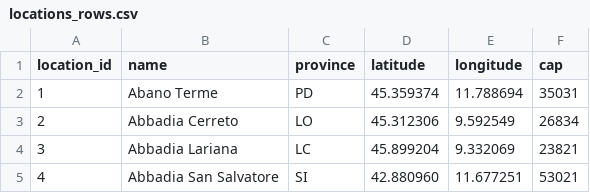
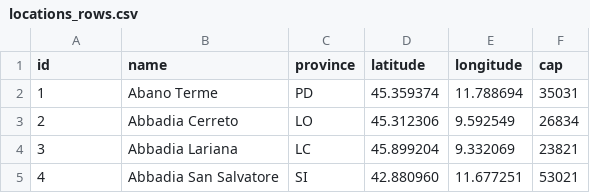
Before and after one commit to GPOI-2526-5E/SmartFare, a CSV file: Smartfare-Backend/src/data/locations_rows.csv, drawn as a sheet; only a part is shown.

```diff
--- a/Smartfare-Backend/src/data/locations_rows.csv
+++ b/Smartfare-Backend/src/data/locations_rows.csv
@@ -1,2 +1,2 @@
-location_id,name,province,latitude,longitude,cap
+id,name,province,latitude,longitude,cap
 1,Abano Terme,PD,45.359374,11.788694,35031
```
Also changed, not shown: 7 other files.
